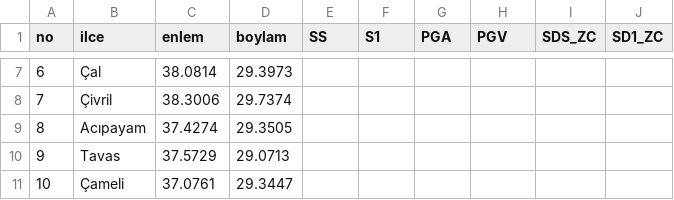
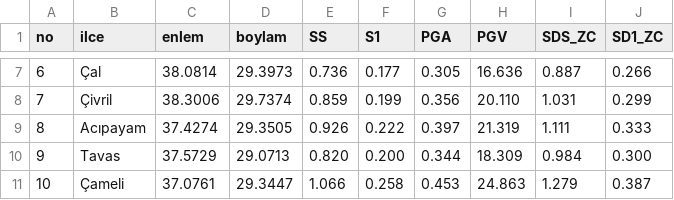
Before and after one commit to Scryne/YapiRisk, a CSV file: spike/S1/denizli-tdth-okumalar.csv, drawn as a sheet; only a part is shown, gaps mark what is left out; the diff covers the shown part only.

```diff
--- a/spike/S1/denizli-tdth-okumalar.csv
+++ b/spike/S1/denizli-tdth-okumalar.csv
@@ -7,5 +7,5 @@
-6,Çal,38.0814,29.3973,,,,,,
-7,Çivril,38.3006,29.7374,,,,,,
-8,Acıpayam,37.4274,29.3505,,,,,,
-9,Tavas,37.5729,29.0713,,,,,,
-10,Çameli,37.0761,29.3447,,,,,,
+6,Çal,38.0814,29.3973,0.736,0.177,0.305,16.636,0.887,0.266
+7,Çivril,38.3006,29.7374,0.859,0.199,0.356,20.110,1.031,0.299
+8,Acıpayam,37.4274,29.3505,0.926,0.222,0.397,21.319,1.111,0.333
+9,Tavas,37.5729,29.0713,0.820,0.200,0.344,18.309,0.984,0.300
+10,Çameli,37.0761,29.3447,1.066,0.258,0.453,24.863,1.279,0.387
```
Also changed, not shown: 30 edited cells elsewhere in this file, 9 other files.
